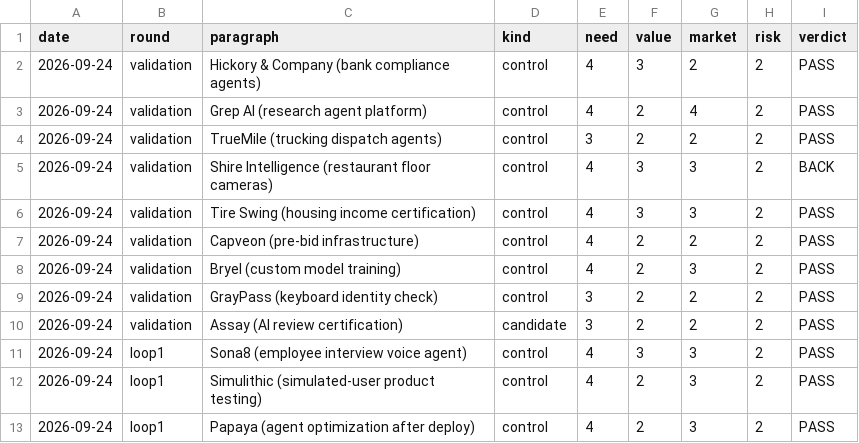
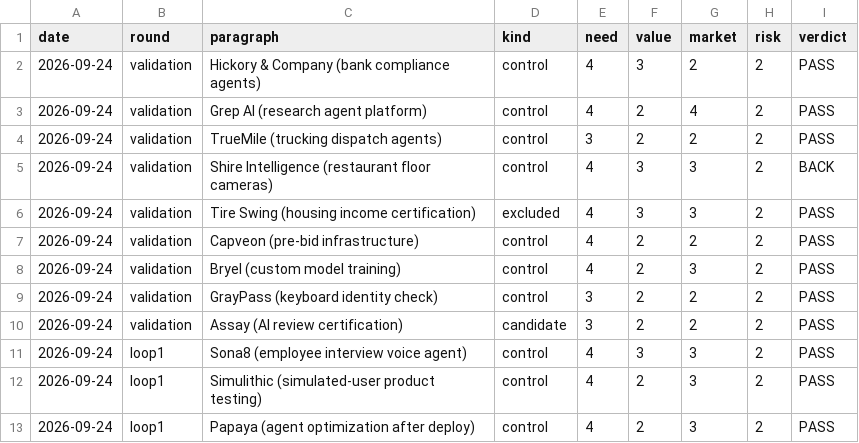
Before and after one commit to veer-sanyal/bdm-venture-concept, a CSV file: scores.csv, drawn as a sheet; only a part is shown.

```diff
--- a/scores.csv
+++ b/scores.csv
@@ -5,3 +5,3 @@ date,round,paragraph,kind,need,value,market,risk,verdict
 2026-09-24,validation,Shire Intelligence (restaurant floor cameras),control,4,3,3,2,BACK
-2026-09-24,validation,Tire Swing (housing income certification),control,4,3,3,2,PASS
+2026-09-24,validation,Tire Swing (housing income certification),excluded,4,3,3,2,PASS
 2026-09-24,validation,Capveon (pre-bid infrastructure),control,4,2,2,2,PASS
```
Also changed, not shown: 2 other files.
